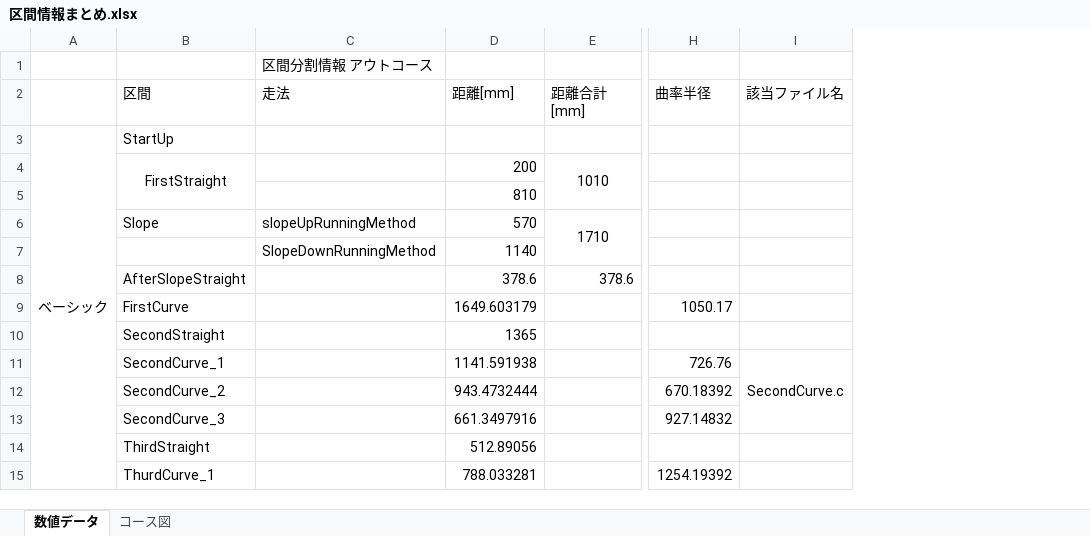
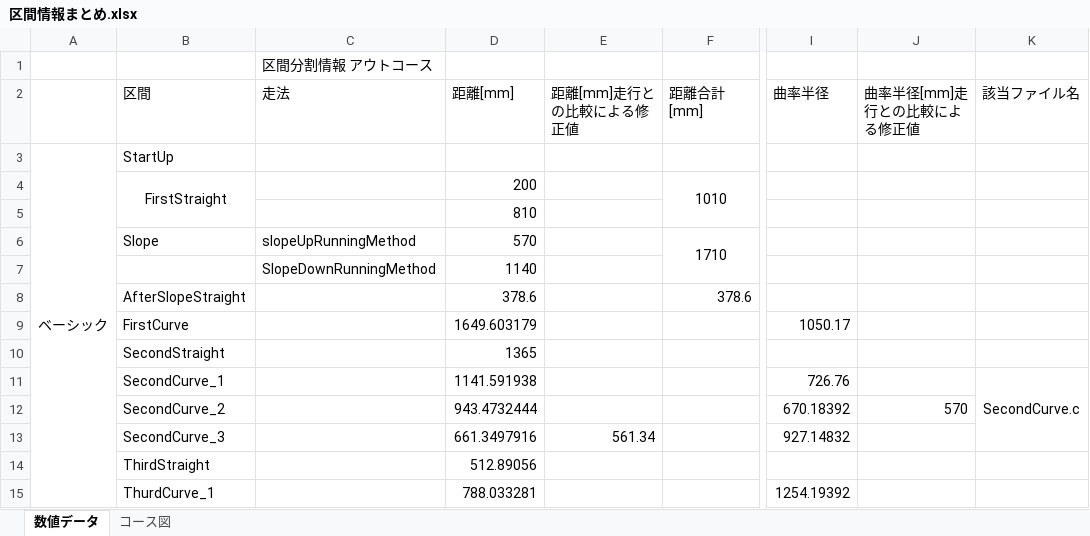
Before and after one commit to hitsk26/e-konbu, an Excel workbook: 区間情報/区間情報まとめ.xlsx, sheet 数値データ, drawn as a sheet; only a part is shown, gaps mark what is left out; values as stored, in another font and other column widths than the file's, no borders; the diff names each change by its address in the sheet, - before the commit and + after, or states it on an @@ line.

```diff
--- a/区間情報/区間情報まとめ.xlsx (sheet 数値データ)
+++ b/区間情報/区間情報まとめ.xlsx (sheet 数値データ)
+column E (距離[mm]走行との比較による修正値), row 13: 561.34
+column J (曲率半径[mm]走行との比較による修正値), row 12: 570
```
Also changed, not shown: formulas that keep their value, charts or pictures, 19 other files.
